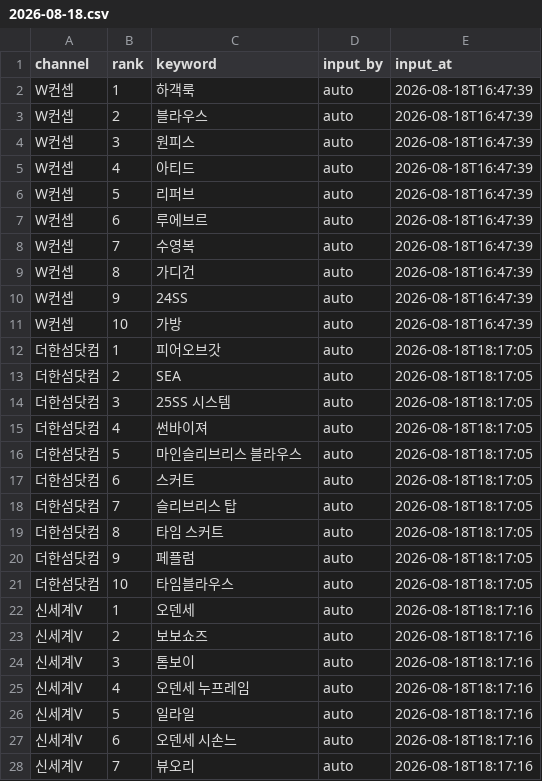
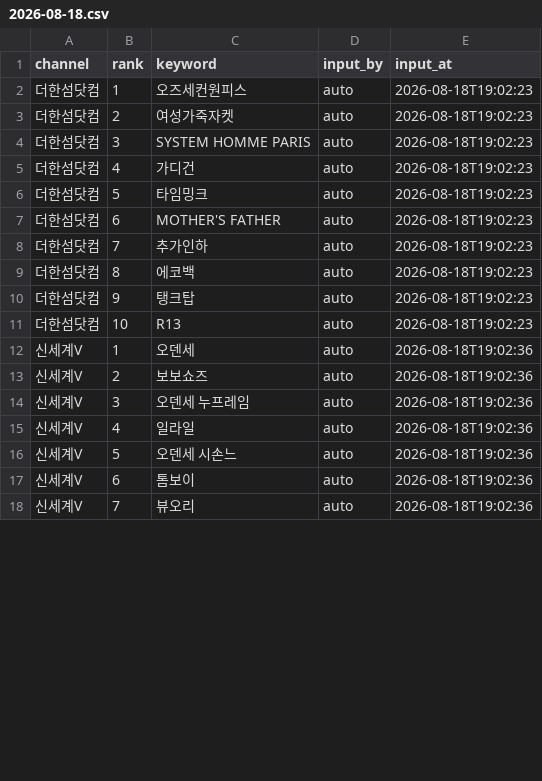
Before and after one commit to performanceteam12-sketch/babathe-trend-dashboard, a CSV file: data/app_search/2026-08-18.csv, drawn as a sheet; only a part is shown; the diff covers the shown part only.

```diff
--- a/data/app_search/2026-08-18.csv
+++ b/data/app_search/2026-08-18.csv
@@ -1,28 +1,18 @@
 channel,rank,keyword,input_by,input_at
-W컨셉,1,하객룩,auto,2026-08-18T16:47:39
-W컨셉,2,블라우스,auto,2026-08-18T16:47:39
-W컨셉,3,원피스,auto,2026-08-18T16:47:39
-W컨셉,4,아티드,auto,2026-08-18T16:47:39
-W컨셉,5,리퍼브,auto,2026-08-18T16:47:39
-W컨셉,6,루에브르,auto,2026-08-18T16:47:39
-W컨셉,7,수영복,auto,2026-08-18T16:47:39
-W컨셉,8,가디건,auto,2026-08-18T16:47:39
-W컨셉,9,24SS,auto,2026-08-18T16:47:39
-W컨셉,10,가방,auto,2026-08-18T16:47:39
-더한섬닷컴,1,피어오브갓,auto,2026-08-18T18:17:05
-더한섬닷컴,2,SEA,auto,2026-08-18T18:17:05
-더한섬닷컴,3,25SS 시스템,auto,2026-08-18T18:17:05
-더한섬닷컴,4,썬바이져,auto,2026-08-18T18:17:05
-더한섬닷컴,5,마인슬리브리스 블라우스,auto,2026-08-18T18:17:05
-더한섬닷컴,6,스커트,auto,2026-08-18T18:17:05
-더한섬닷컴,7,슬리브리스 탑,auto,2026-08-18T18:17:05
-더한섬닷컴,8,타임 스커트,auto,2026-08-18T18:17:05
-더한섬닷컴,9,페플럼,auto,2026-08-18T18:17:05
-더한섬닷컴,10,타임블라우스,auto,2026-08-18T18:17:05
-신세계V,1,오덴세,auto,2026-08-18T18:17:16
-신세계V,2,보보쇼즈,auto,2026-08-18T18:17:16
-신세계V,3,톰보이,auto,2026-08-18T18:17:16
-신세계V,4,오덴세 누프레임,auto,2026-08-18T18:17:16
-신세계V,5,일라일,auto,2026-08-18T18:17:16
-신세계V,6,오덴세 시손느,auto,2026-08-18T18:17:16
-신세계V,7,뷰오리,auto,2026-08-18T18:17:16
+더한섬닷컴,1,오즈세컨원피스,auto,2026-08-18T19:02:23
+더한섬닷컴,2,여성가죽자켓,auto,2026-08-18T19:02:23
+더한섬닷컴,3,SYSTEM HOMME PARIS,auto,2026-08-18T19:02:23
+더한섬닷컴,4,가디건,auto,2026-08-18T19:02:23
+더한섬닷컴,5,타임밍크,auto,2026-08-18T19:02:23
+더한섬닷컴,6,MOTHER'S FATHER,auto,2026-08-18T19:02:23
+더한섬닷컴,7,추가인하,auto,2026-08-18T19:02:23
+더한섬닷컴,8,에코백,auto,2026-08-18T19:02:23
+더한섬닷컴,9,탱크탑,auto,2026-08-18T19:02:23
+더한섬닷컴,10,R13,auto,2026-08-18T19:02:23
+신세계V,1,오덴세,auto,2026-08-18T19:02:36
+신세계V,2,보보쇼즈,auto,2026-08-18T19:02:36
+신세계V,3,오덴세 누프레임,auto,2026-08-18T19:02:36
+신세계V,4,일라일,auto,2026-08-18T19:02:36
+신세계V,5,오덴세 시손느,auto,2026-08-18T19:02:36
+신세계V,6,톰보이,auto,2026-08-18T19:02:36
+신세계V,7,뷰오리,auto,2026-08-18T19:02:36
```
Also changed, not shown: 10 added rows and 13 edited cells elsewhere in this file.
